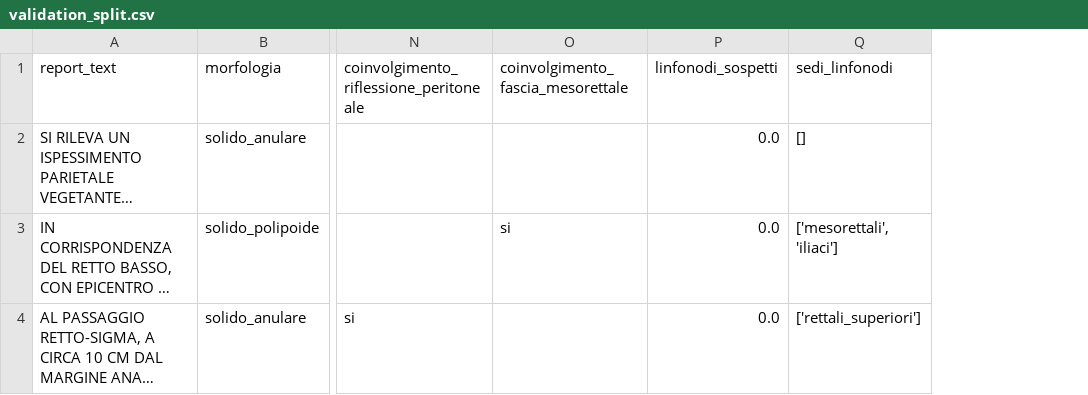
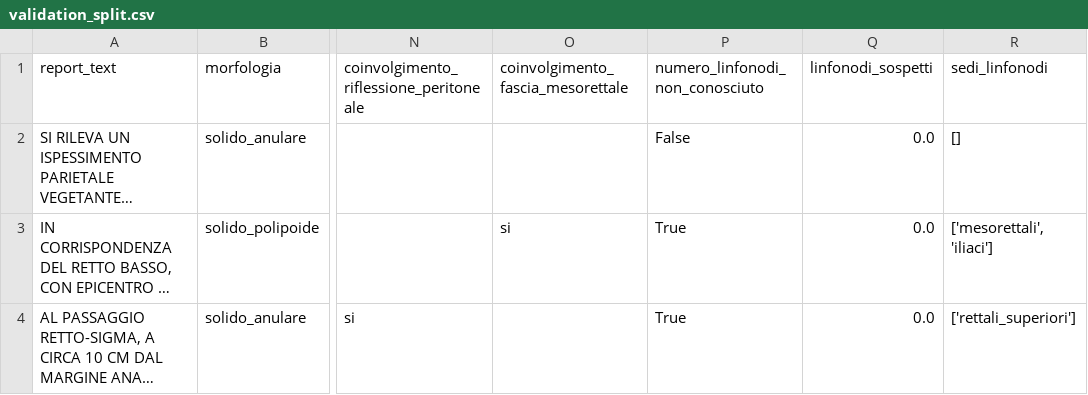
Before and after one commit to iltramont/PRIN, a CSV file: data/validation_split.csv, drawn as a sheet; only a part is shown, gaps mark what is left out; long unchanged cells end in …; the diff names each change by its address in the sheet, - before the commit and + after, or states it on an @@ line.

```diff
--- a/data/validation_split.csv
+++ b/data/validation_split.csv
+column P (numero_linfonodi_non_conosciuto), rows 2-4: False | True | True
```
Also changed, not shown: data/test_split.csv, data/train_split.csv, 12 other files.
